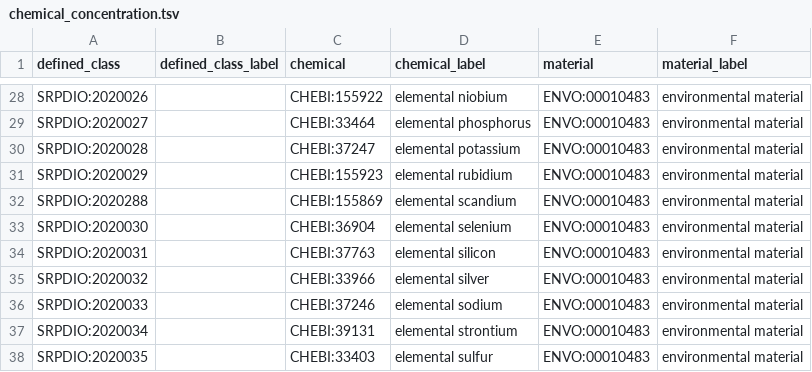
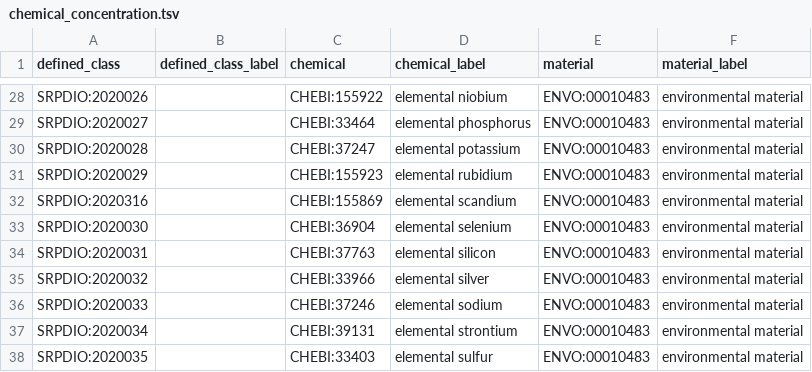
Before and after one commit to UA-SRC-data/srpdio, a TSV file: src/patterns/data/default/chemical_concentration.tsv, drawn as a sheet; only a part is shown, gaps mark what is left out.

Commit message:
remove duplicate numbers in the chemical concentration data per issue #20

```diff
--- a/src/patterns/data/default/chemical_concentration.tsv
+++ b/src/patterns/data/default/chemical_concentration.tsv
@@ -31,3 +31,3 @@ SRPDIO:2020028		CHEBI:37247	elemental potassium	ENVO:00010483	environmental mate
 SRPDIO:2020029		CHEBI:155923	elemental rubidium	ENVO:00010483	environmental material
-SRPDIO:2020288		CHEBI:155869	elemental scandium	ENVO:00010483	environmental material
+SRPDIO:2020316		CHEBI:155869	elemental scandium	ENVO:00010483	environmental material
 SRPDIO:2020030		CHEBI:36904	elemental selenium	ENVO:00010483	environmental material
```
